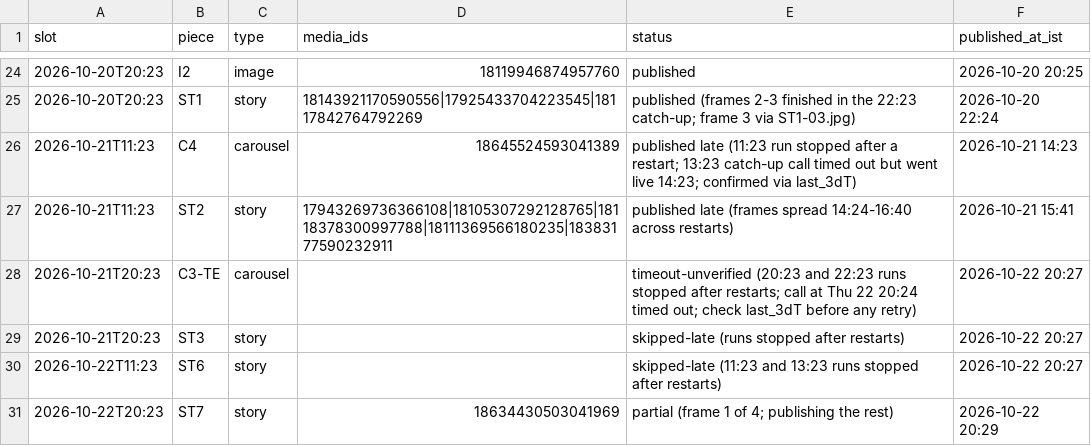
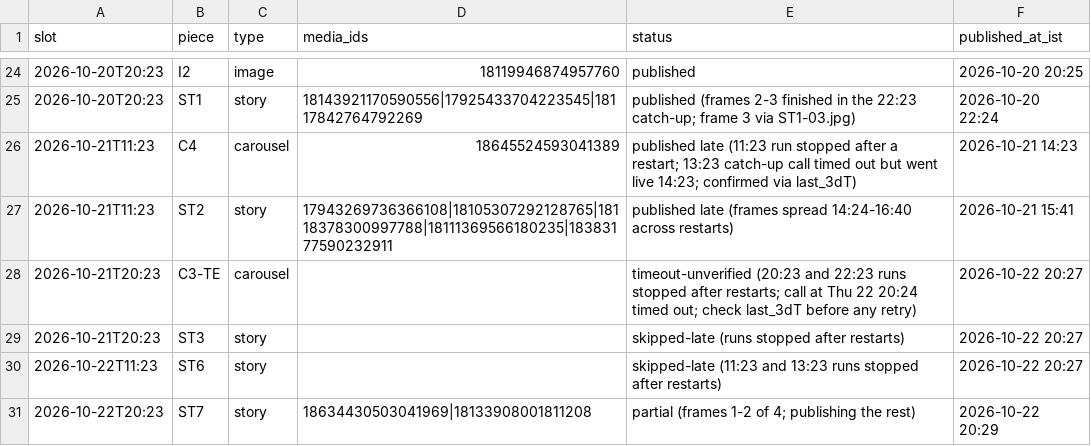
Before and after one commit to rmorampudi09-arch/Craves-Build-platform, a CSV file: docs/marketing/chef-acquisition-growth-agent/campaign/published.csv, drawn as a sheet; only a part is shown, gaps mark what is left out.

```diff
--- a/docs/marketing/chef-acquisition-growth-agent/campaign/published.csv
+++ b/docs/marketing/chef-acquisition-growth-agent/campaign/published.csv
@@ -30,2 +30,2 @@ slot,piece,type,media_ids,status,published_at_ist
 2026-10-22T11:23,ST6,story,,skipped-late (11:23 and 13:23 runs stopped after restarts),2026-10-22 20:27
-2026-10-22T20:23,ST7,story,18634430503041969,partial (frame 1 of 4; publishing the rest),2026-10-22 20:29
+2026-10-22T20:23,ST7,story,18634430503041969|18133908001811208,partial (frames 1-2 of 4; publishing the rest),2026-10-22 20:29
```
